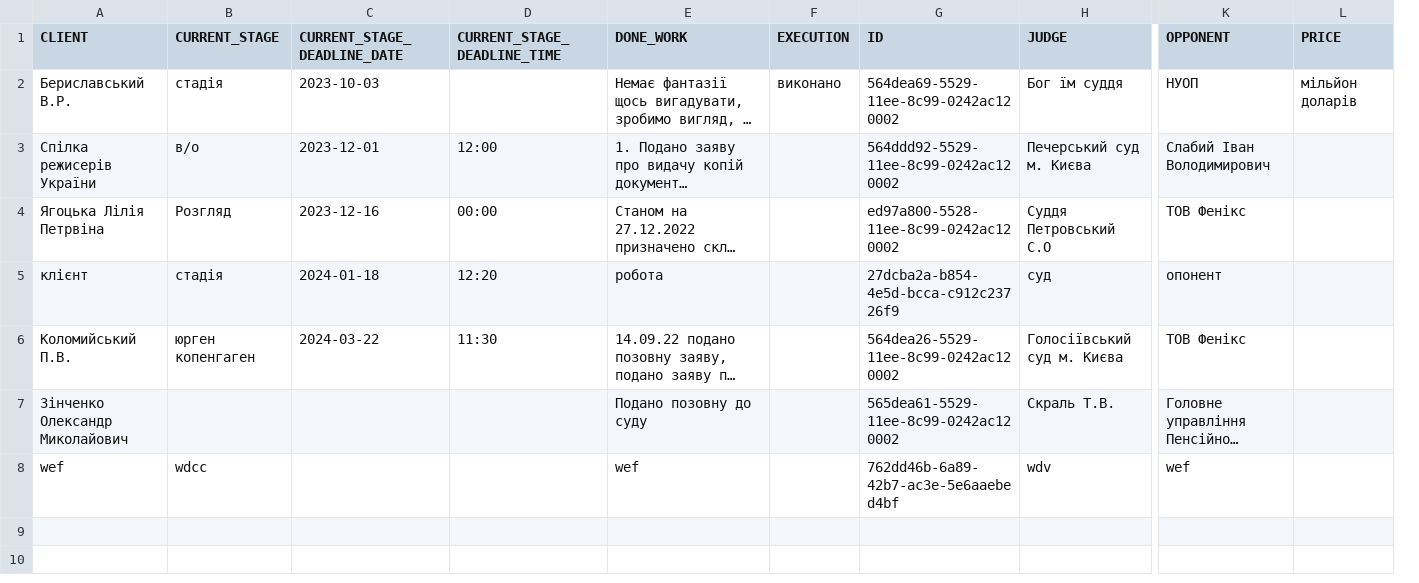
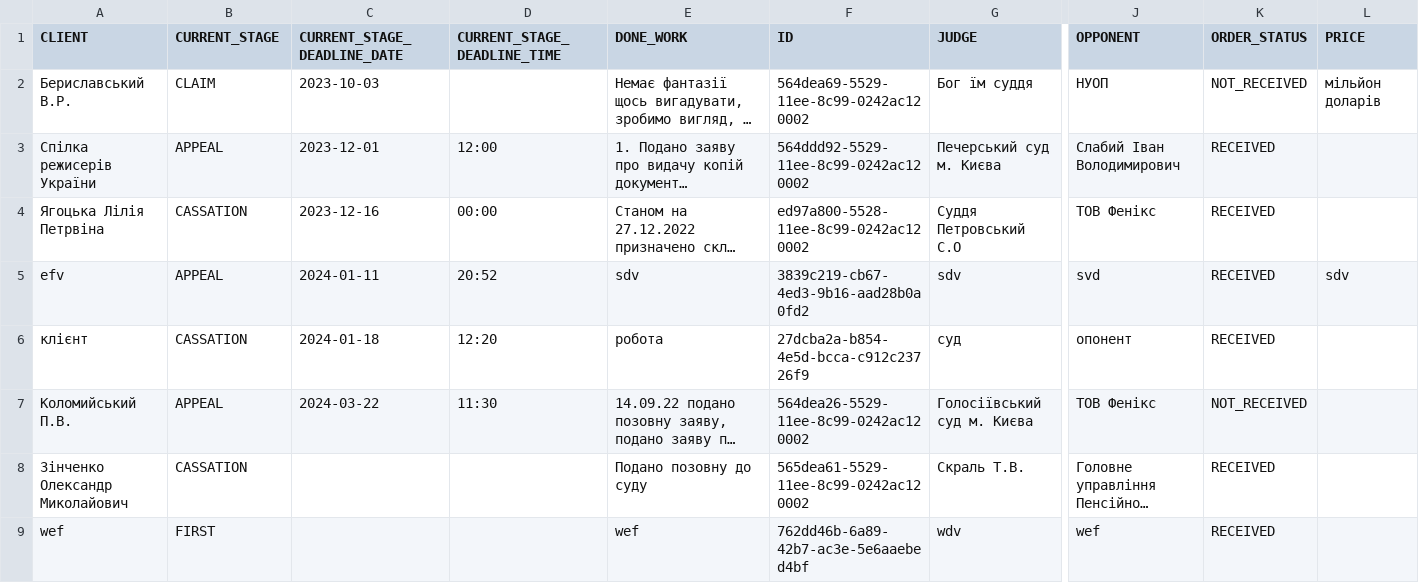
Before and after one commit to makskostyshen/totalVictory, a CSV file: cases.csv, drawn as a sheet; only a part is shown, gaps mark what is left out; long unchanged cells end in …; removed rows and columns are numbered as before the commit, all else as after; rows hold the shown columns only; the diff names each change by its address in the sheet, - before the commit and + after, or states it on an @@ line.

```diff
--- a/cases.csv
+++ b/cases.csv
-column F (EXECUTION), row 2: виконано
+column K (ORDER_STATUS), rows 2-4: NOT_RECEIVED | RECEIVED | RECEIVED; rows 6-9: RECEIVED | NOT_RECEIVED | RECEIVED | RECEIVED
-B2 (CURRENT_STAGE): стадія
+B2 (CURRENT_STAGE): CLAIM
-B3 (CURRENT_STAGE): в/о
+B3 (CURRENT_STAGE): APPEAL
-B4 (CURRENT_STAGE): Розгляд
+B4 (CURRENT_STAGE): CASSATION
+row 5: efv | APPEAL | 2024-01-11 | 20:52 | sdv | 3839c219-cb67-4ed3-9b16-aad28b0a0fd2 | sdv | svd | RECEIVED | sdv
-B6 (CURRENT_STAGE): стадія
+B6 (CURRENT_STAGE): CASSATION
-B7 (CURRENT_STAGE): юрген копенгаген
+B7 (CURRENT_STAGE): APPEAL
-B8 (CURRENT_STAGE): (empty)
+B8 (CURRENT_STAGE): CASSATION
-B9 (CURRENT_STAGE): wdcc
+B9 (CURRENT_STAGE): FIRST
```
Also changed, not shown: cases-backup.csv, 11 other files.
